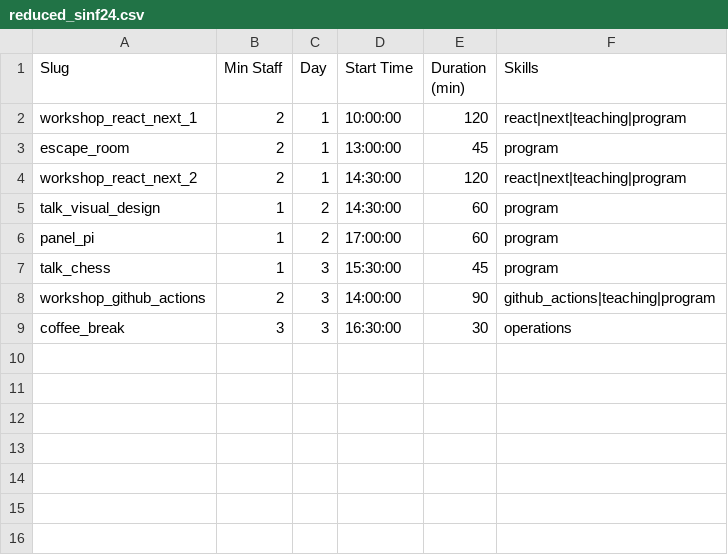
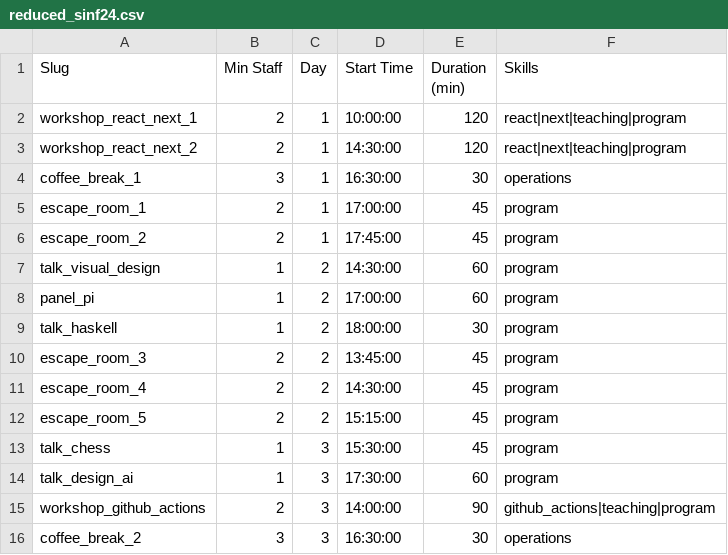
Before and after one commit to MRita443/PLR-StaffAllocation, a CSV file: data_csv/reduced_sinf24.csv, drawn as a sheet.

```diff
--- a/data_csv/reduced_sinf24.csv
+++ b/data_csv/reduced_sinf24.csv
@@ -2,8 +2,15 @@ Slug,Min Staff,Day,Start Time,Duration (min),Skills
 workshop_react_next_1,2,1,10:00:00,120,react|next|teaching|program
-escape_room,2,1,13:00:00,45,program
 workshop_react_next_2,2,1,14:30:00,120,react|next|teaching|program
+coffee_break_1,3,1,16:30:00,30,operations
+escape_room_1,2,1,17:00:00,45,program
+escape_room_2,2,1,17:45:00,45,program
 talk_visual_design,1,2,14:30:00,60,program
 panel_pi,1,2,17:00:00,60,program
+talk_haskell,1,2,18:00:00,30,program
+escape_room_3,2,2,13:45:00,45,program
+escape_room_4,2,2,14:30:00,45,program
+escape_room_5,2,2,15:15:00,45,program
 talk_chess,1,3,15:30:00,45,program
+talk_design_ai,1,3,17:30:00,60,program
 workshop_github_actions,2,3,14:00:00,90,github_actions|teaching|program
-coffee_break,3,3,16:30:00,30,operations
+coffee_break_2,3,3,16:30:00,30,operations
```
Also changed, not shown: data_csv/reduced_staff_forms.csv, data_csv/staff_forms.csv, 6 other files.
